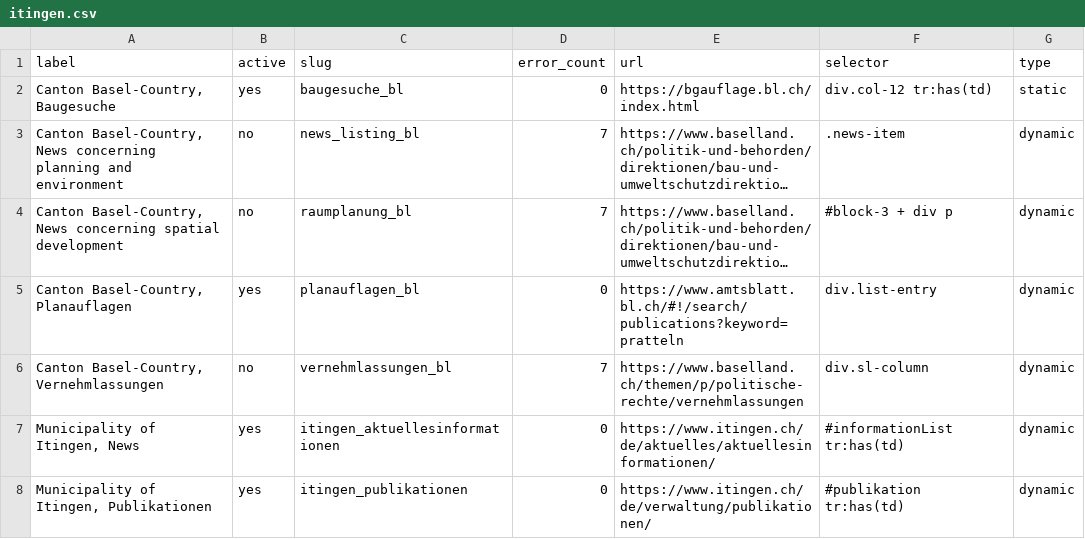
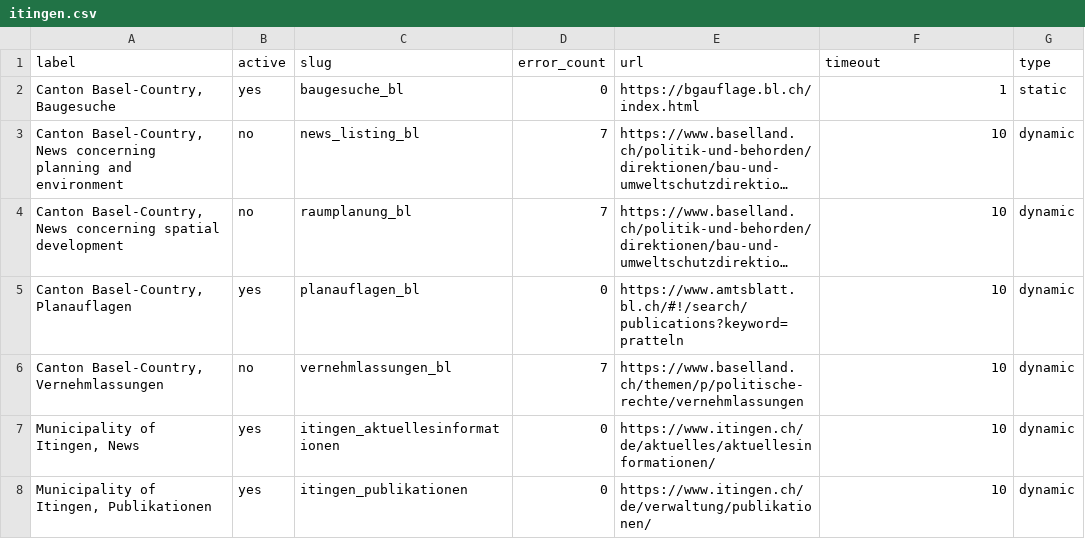
Before and after one commit to ebp-group/website-keyword-monitor, a CSV file: csv/itingen.csv, drawn as a sheet; long unchanged cells end in …; the diff names each change by its address in the sheet, - before the commit and + after, or states it on an @@ line.

```diff
--- a/csv/itingen.csv
+++ b/csv/itingen.csv
-F1: selector
+F1: timeout
-F2 (timeout): div.col-12 tr:has(td)
+F2 (timeout): 1
-F3 (timeout): .news-item
+F3 (timeout): 10
-F4 (timeout): #block-3 + div p
+F4 (timeout): 10
-F5 (timeout): div.list-entry
+F5 (timeout): 10
-F6 (timeout): div.sl-column
+F6 (timeout): 10
-F7 (timeout): #informationList tr:has(td)
+F7 (timeout): 10
-F8 (timeout): #publikation tr:has(td)
+F8 (timeout): 10
```
Also changed, not shown: csv/grancia.csv, csv/lyssach.csv, 5 other files.
